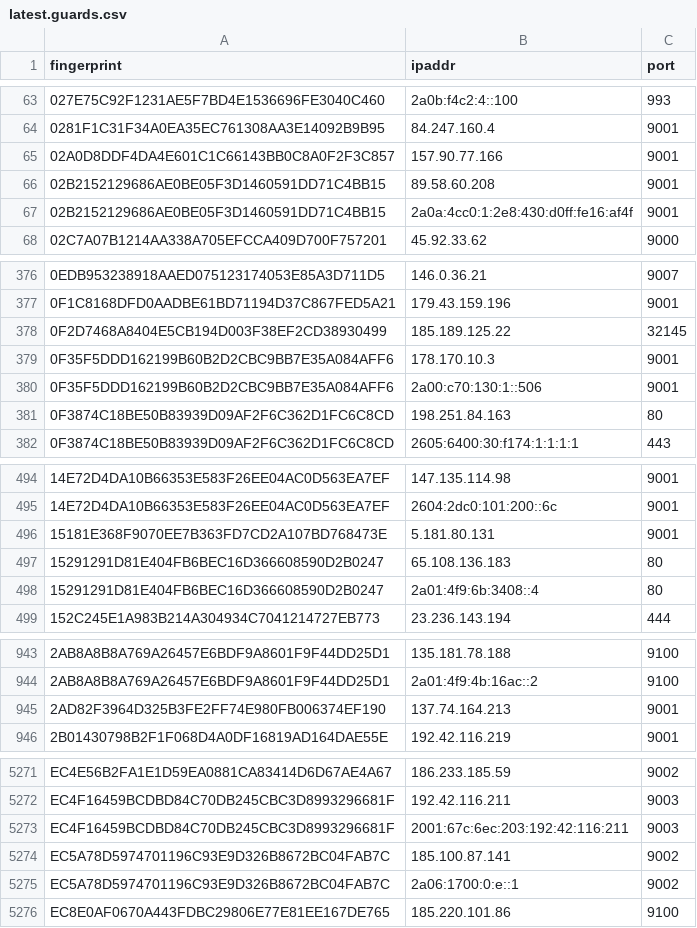
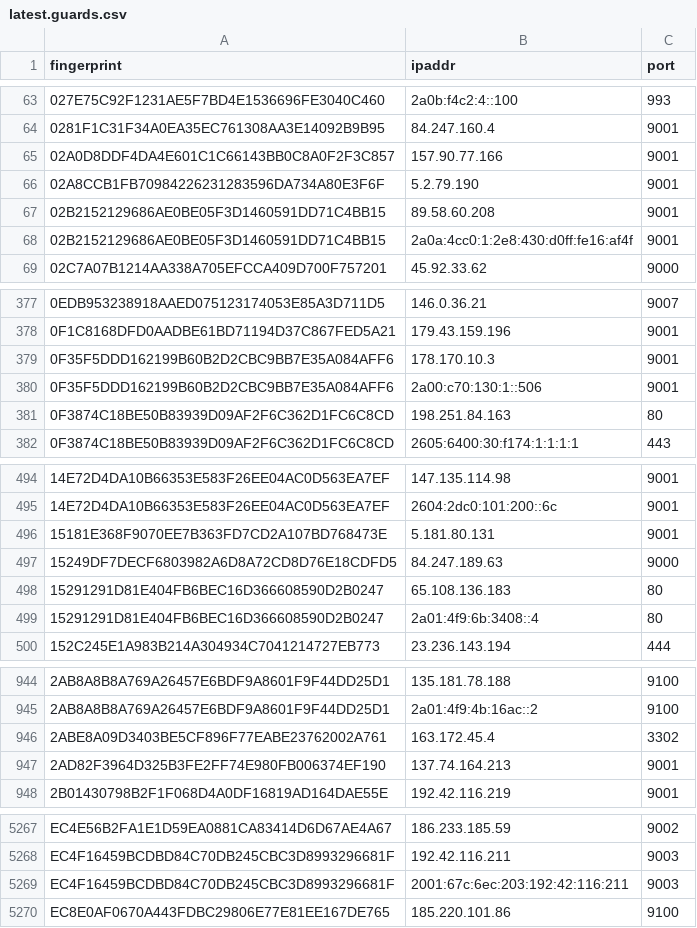
Before and after one commit to alireza-rezaee/tor-nodes, a CSV file: latest.guards.csv, drawn as a sheet; only a part is shown, gaps mark what is left out; removed rows and columns are numbered as before the commit, all else as after; the diff covers the shown part only; the diff names each change by its address in the sheet, - before the commit and + after, or states it on an @@ line.

```diff
--- a/latest.guards.csv
+++ b/latest.guards.csv
+row 66: 02A8CCB1FB70984226231283596DA734A80E3F6F | 5.2.79.190 | 9001
-row 378: 0F2D7468A8404E5CB194D003F38EF2CD38930499 | 185.189.125.22 | 32145
+row 497: 15249DF7DECF6803982A6D8A72CD8D76E18CDFD5 | 84.247.189.63 | 9000
+row 946: 2ABE8A09D3403BE5CF896F77EABE23762002A761 | 163.172.45.4 | 3302
-row 5274: EC5A78D5974701196C93E9D326B8672BC04FAB7C | 185.100.87.141 | 9002
-row 5275: EC5A78D5974701196C93E9D326B8672BC04FAB7C | 2a06:1700:0:e::1 | 9002
```
Also changed, not shown: 6 added rows and 14 removed rows elsewhere in this file, latest.all.csv, latest.exits.csv.
